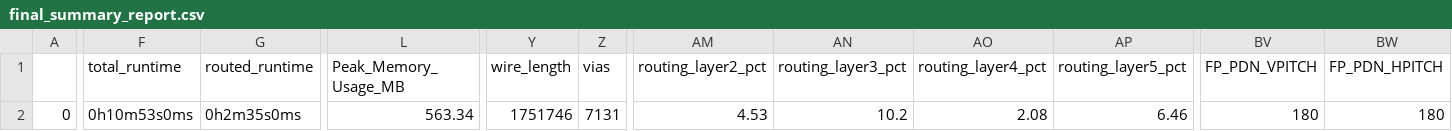
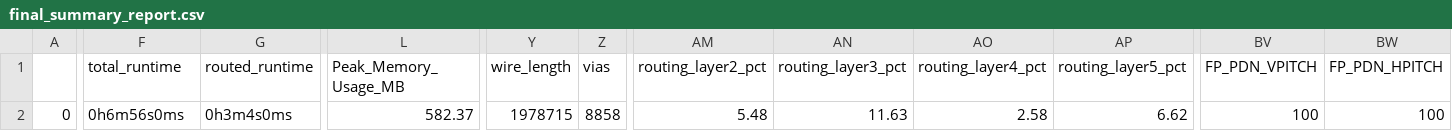
Before and after one commit to BYCakar/caravel_vscpu3x, a CSV file: signoff/user_project_wrapper/final_summary_report.csv, drawn as a sheet; only a part is shown, gaps mark what is left out; the diff names each change by its address in the sheet, - before the commit and + after, or states it on an @@ line.

```diff
--- a/signoff/user_project_wrapper/final_summary_report.csv
+++ b/signoff/user_project_wrapper/final_summary_report.csv
-F2 (total_runtime): 0h10m53s0ms
+F2 (total_runtime): 0h6m56s0ms
-G2 (routed_runtime): 0h2m35s0ms
+G2 (routed_runtime): 0h3m4s0ms
-L2 (Peak_Memory_Usage_MB): 563.34
+L2 (Peak_Memory_Usage_MB): 582.37
-Y2 (wire_length): 1751746
+Y2 (wire_length): 1978715
-Z2 (vias): 7131
+Z2 (vias): 8858
-AM2 (routing_layer2_pct): 4.53
+AM2 (routing_layer2_pct): 5.48
-AN2 (routing_layer3_pct): 10.2
+AN2 (routing_layer3_pct): 11.63
-AO2 (routing_layer4_pct): 2.08
+AO2 (routing_layer4_pct): 2.58
-AP2 (routing_layer5_pct): 6.46
+AP2 (routing_layer5_pct): 6.62
-BV2 (FP_PDN_VPITCH): 180
+BV2 (FP_PDN_VPITCH): 100
-BW2 (FP_PDN_HPITCH): 180
+BW2 (FP_PDN_HPITCH): 100
```
Also changed, not shown: 13 other files.
